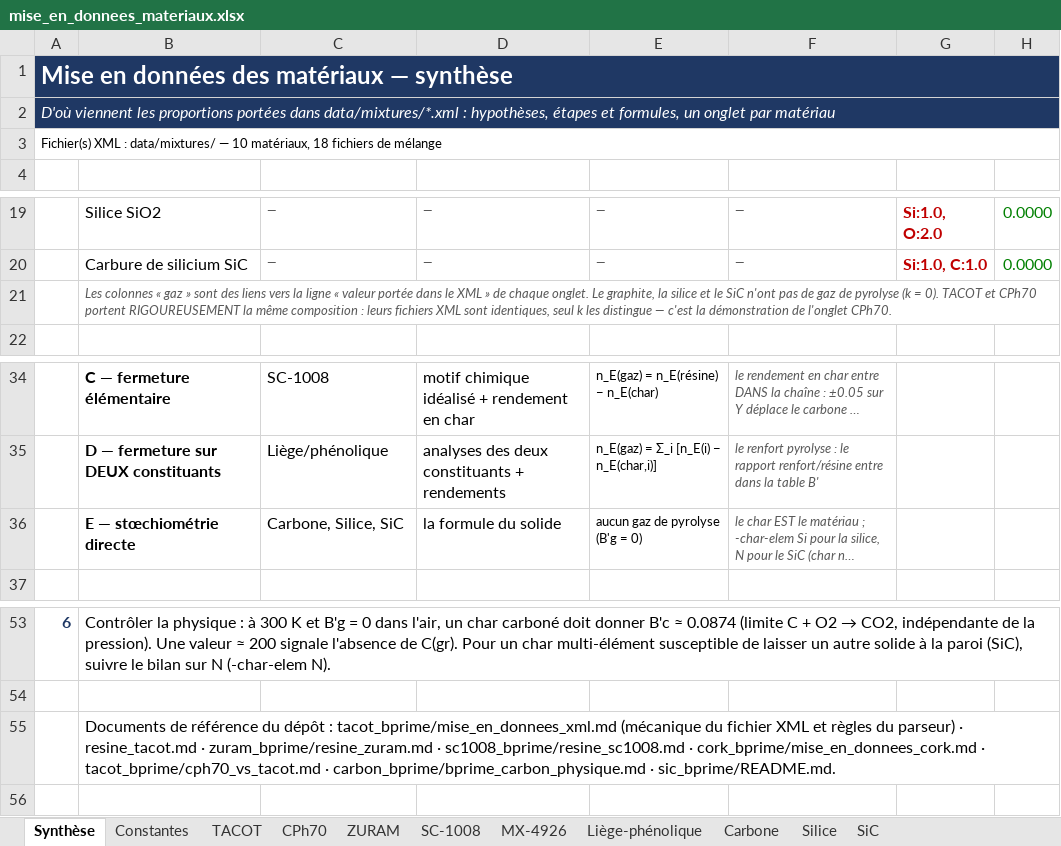
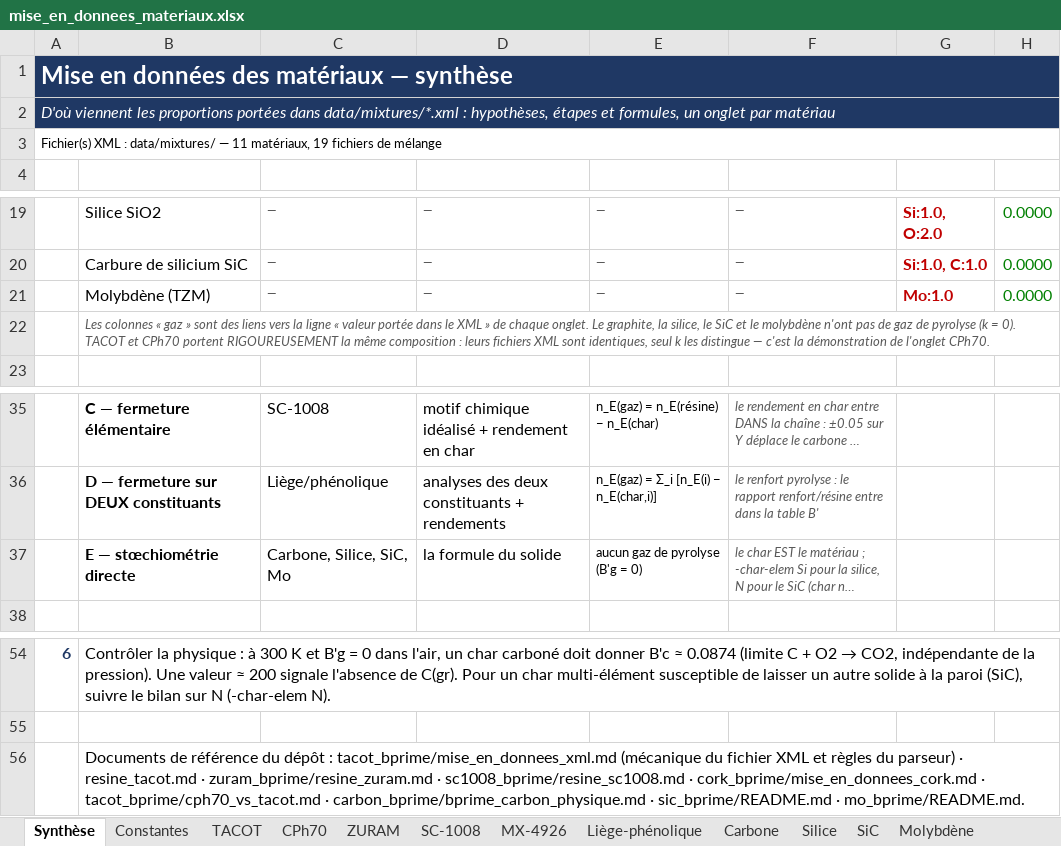
Before and after one commit to vcarlo-cmd/Mutationpp, an Excel workbook: mise_en_donnees_xlsx/mise_en_donnees_materiaux.xlsx, sheet Synthèse, drawn as a sheet; only a part is shown, gaps mark what is left out; long unchanged cells end in …; values as stored, in another font and other column widths than the file's, no borders; addresses are those after the commit; the diff names each change by its address in the sheet, - before the commit and + after, or states it on an @@ line.

```diff
--- a/mise_en_donnees_xlsx/mise_en_donnees_materiaux.xlsx (sheet Synthèse)
+++ b/mise_en_donnees_xlsx/mise_en_donnees_materiaux.xlsx (sheet Synthèse)
+sheet tab: Molybdène
@@ column A renumbered in row 3 @@
+row 21:  | Molybdène (TZM) | — | — | — | — | Mo:1.0 | 0.0000
-B22: …graphite, la silice et le SiC n'ont pas…
+B22: …graphite, la silice, le SiC et le molybdène n'ont pas…
-C37: Carbone, Silice, SiC
+C37: Carbone, Silice, SiC, Mo
-B56: …carbon_bprime/bprime_carbon_physique.md · sic_bprime/README.md.
+B56: …carbon_bprime/bprime_carbon_physique.md · sic_bprime/README.md · mo_bprime/README.md.
```
Also changed, not shown: 13 other files.
